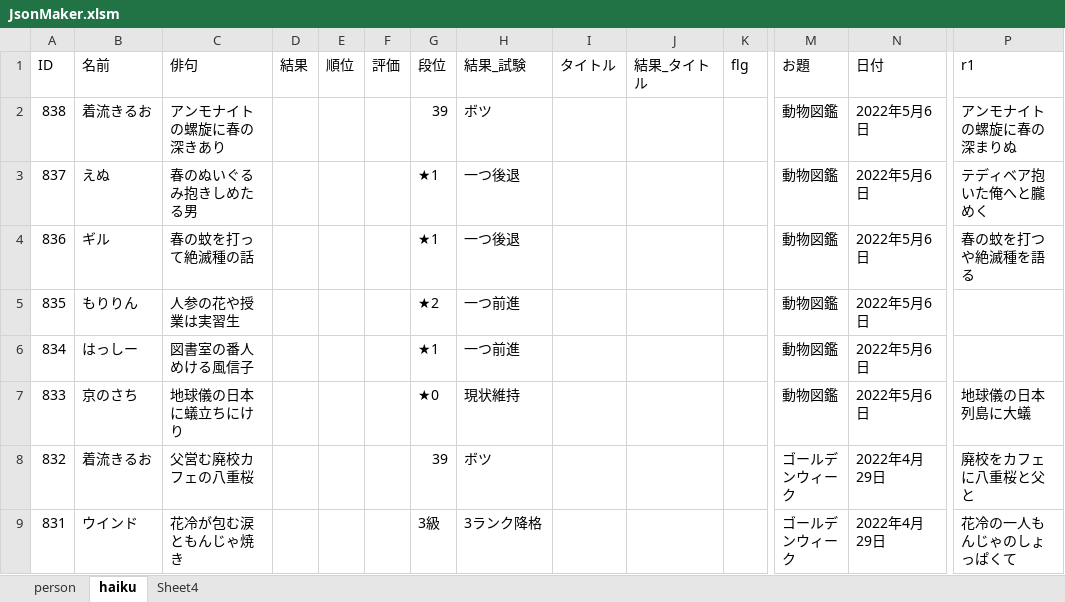
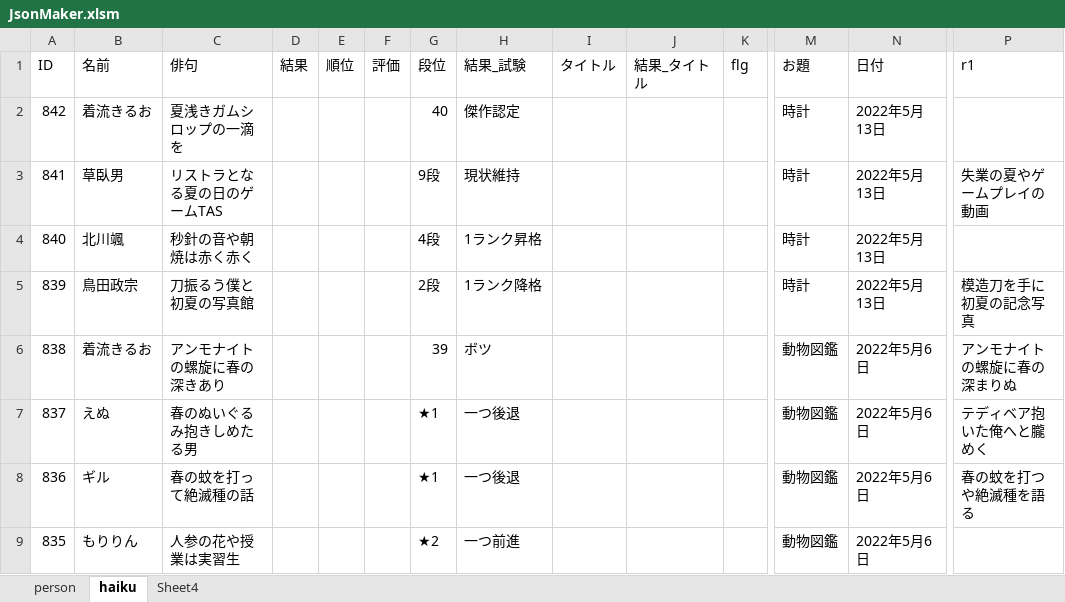
Before and after one commit to ghilgithub/prbt_rengo, an Excel workbook: JsonMaker.xlsm, sheet haiku, drawn as a sheet; only a part is shown, gaps mark what is left out; the shorter side is filled out with more unchanged rows; values as stored, in another font and other column widths than the file's, no borders; charts and pictures not drawn; rows hold the shown columns only; the diff names each change by its address in the sheet, - before the commit and + after, or states it on an @@ line.

```diff
--- a/JsonMaker.xlsm (sheet haiku)
+++ b/JsonMaker.xlsm (sheet haiku)
+row 2: 842 | 着流きるお | 夏浅きガムシロップの一滴を |  |  |  | 40 | 傑作認定 |  |  |  | 時計 | 2022年5月13日
+row 3: 841 | 草臥男 | リストラとなる夏の日のゲームTAS |  |  |  | 9段 | 現状維持 |  |  |  | 時計 | 2022年5月13日 | 失業の夏やゲームプレイの動画
+row 4: 840 | 北川颯 | 秒針の音や朝焼は赤く赤く |  |  |  | 4段 | 1ランク昇格 |  |  |  | 時計 | 2022年5月13日
+row 5: 839 | 鳥田政宗 | 刀振るう僕と初夏の写真館 |  |  |  | 2段 | 1ランク降格 |  |  |  | 時計 | 2022年5月13日 | 模造刀を手に初夏の記念写真
```
Also changed, not shown: sheet person, charts or pictures, 4 other files.
